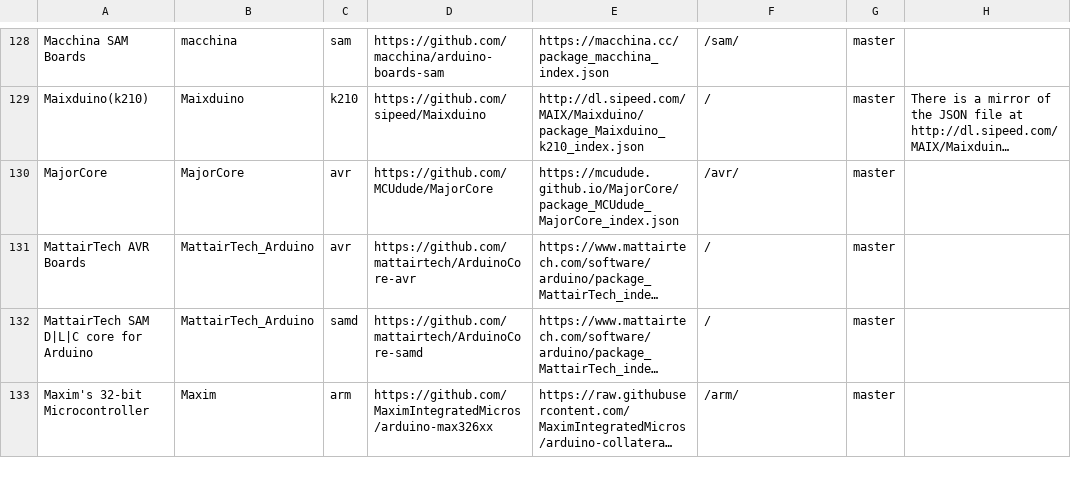
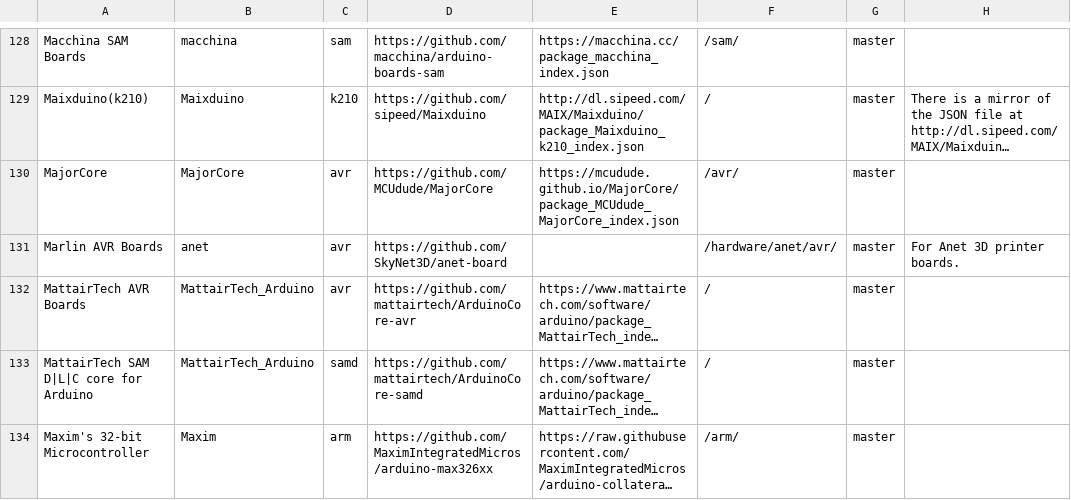
Before and after one commit to per1234/inoplatforms, a TSV file: ino-hardware-package-list.tsv, drawn as a sheet; only a part is shown, gaps mark what is left out; long unchanged cells end in …; the diff names each change by its address in the sheet, - before the commit and + after, or states it on an @@ line.

Commit message:
Update hardware package list

```diff
--- a/ino-hardware-package-list.tsv
+++ b/ino-hardware-package-list.tsv
+row 131: Marlin AVR Boards | anet | avr | https://github.com/SkyNet3D/anet-board |  | /hardware/anet/avr/ | master | For Anet 3D printer boards.
```
